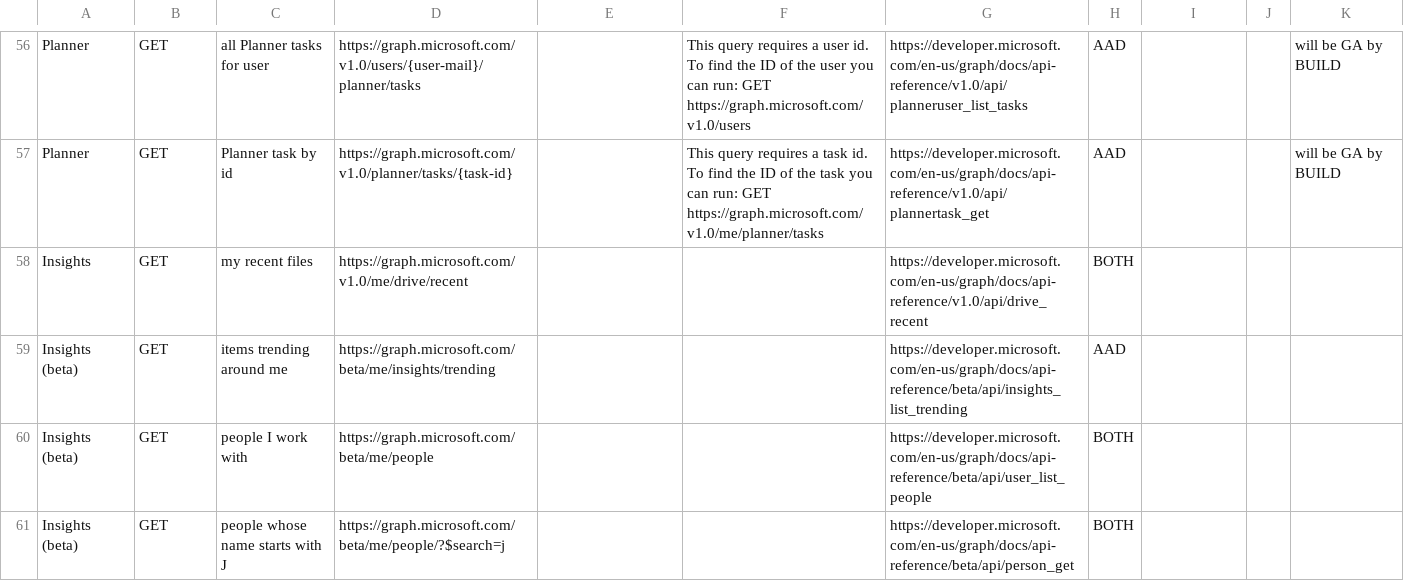
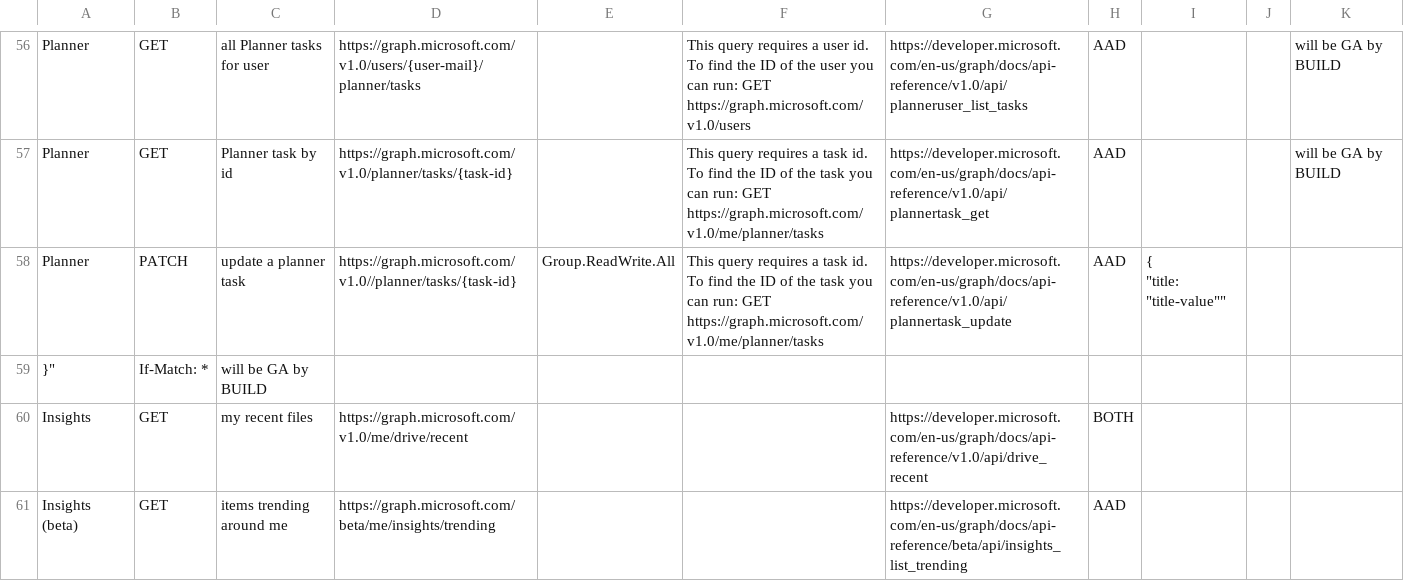
Before and after one commit to microsoftgraph/microsoft-graph-explorer, a CSV file: sample-queries.csv, drawn as a sheet; only a part is shown, gaps mark what is left out; the shorter side is filled out with more unchanged rows; ↵ is a line break in a cell; the diff names each change by its address in the sheet, - before the commit and + after, or states it on an @@ line.

Commit message:
Added Update Planner task to CSV

```diff
--- a/sample-queries.csv
+++ b/sample-queries.csv
+row 58: Planner | PATCH | update a planner task | https://graph.microsoft.com/v1.0//planner/tasks/{task-id} | Group.ReadWrite.All | This query requires a task id. To find the ID of the task you can run: GET https://graph.microsoft.com/v1.0/me/planner/tasks | https://developer.microsoft.com/en-us/graph/docs/api-reference/v1.0/api/plannertask_update | AAD | { ↵ "title: "title-value""
+row 59: }" | If-Match: * | will be GA by BUILD
```
Also changed, not shown: 7 other files.
